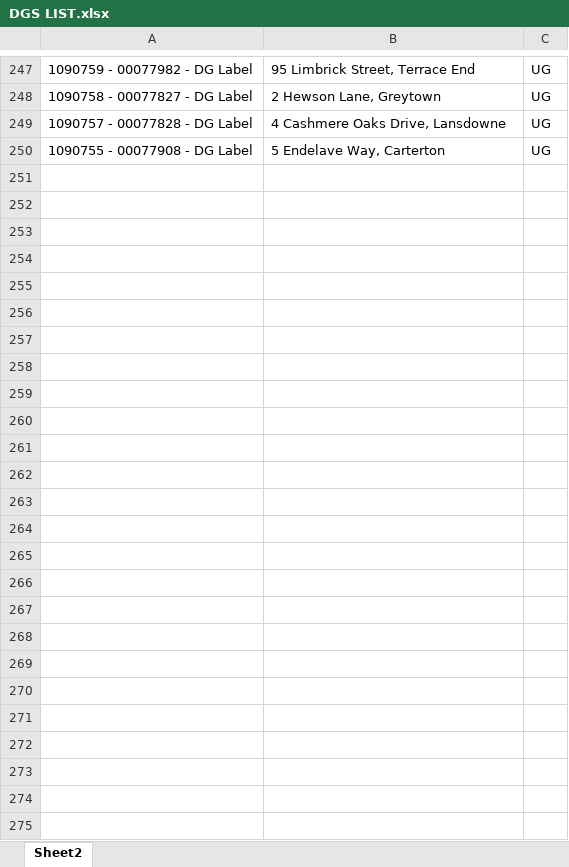
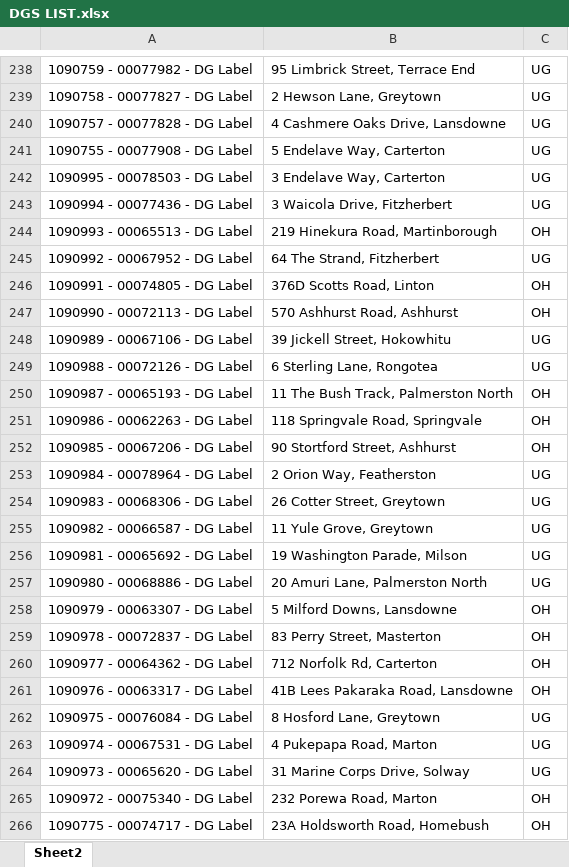
Before and after one commit to Cha-NPE/DG-Map, an Excel workbook: DGS LIST.xlsx, sheet Sheet2, drawn as a sheet; only a part is shown, gaps mark what is left out; values as stored, in another font and other column widths than the file's, no borders; conditional formats not drawn; the diff covers the shown part only; the diff names each change by its address in the sheet, - before the commit and + after, or states it on an @@ line.

```diff
--- a/DGS LIST.xlsx (sheet Sheet2)
+++ b/DGS LIST.xlsx (sheet Sheet2)
+row 242: 1090995 - 00078503 - DG Label | 3 Endelave Way, Carterton | UG
+row 243: 1090994 - 00077436 - DG Label | 3 Waicola Drive, Fitzherbert | UG
+row 244: 1090993 - 00065513 - DG Label | 219 Hinekura Road, Martinborough | OH
+row 245: 1090992 - 00067952 - DG Label | 64 The Strand, Fitzherbert | UG
+row 246: 1090991 - 00074805 - DG Label | 376D Scotts Road, Linton | OH
+row 247: 1090990 - 00072113 - DG Label | 570 Ashhurst Road, Ashhurst | OH
+row 248: 1090989 - 00067106 - DG Label | 39 Jickell Street, Hokowhitu | UG
+row 249: 1090988 - 00072126 - DG Label | 6 Sterling Lane, Rongotea | UG
+row 250: 1090987 - 00065193 - DG Label | 11 The Bush Track, Palmerston North | OH
+row 251: 1090986 - 00062263 - DG Label | 118 Springvale Road, Springvale | OH
+row 252: 1090985 - 00067206 - DG Label | 90 Stortford Street, Ashhurst | OH
+row 253: 1090984 - 00078964 - DG Label | 2 Orion Way, Featherston | UG
+row 254: 1090983 - 00068306 - DG Label | 26 Cotter Street, Greytown | UG
+row 255: 1090982 - 00066587 - DG Label | 11 Yule Grove, Greytown | UG
+row 256: 1090981 - 00065692 - DG Label | 19 Washington Parade, Milson | UG
+row 257: 1090980 - 00068886 - DG Label | 20 Amuri Lane, Palmerston North | UG
+row 258: 1090979 - 00063307 - DG Label | 5 Milford Downs, Lansdowne | OH
+row 259: 1090978 - 00072837 - DG Label | 83 Perry Street, Masterton | OH
+row 260: 1090977 - 00064362 - DG Label | 712 Norfolk Rd, Carterton | OH
+row 261: 1090976 - 00063317 - DG Label | 41B Lees Pakaraka Road, Lansdowne | OH
+row 262: 1090975 - 00076084 - DG Label | 8 Hosford Lane, Greytown | UG
+row 263: 1090974 - 00067531 - DG Label | 4 Pukepapa Road, Marton | UG
+row 264: 1090973 - 00065620 - DG Label | 31 Marine Corps Drive, Solway | UG
+row 265: 1090972 - 00075340 - DG Label | 232 Porewa Road, Marton | OH
+row 266: 1090775 - 00074717 - DG Label | 23A Holdsworth Road, Homebush | OH
```
Also changed, not shown: 9 removed rows elsewhere in this sheet.
